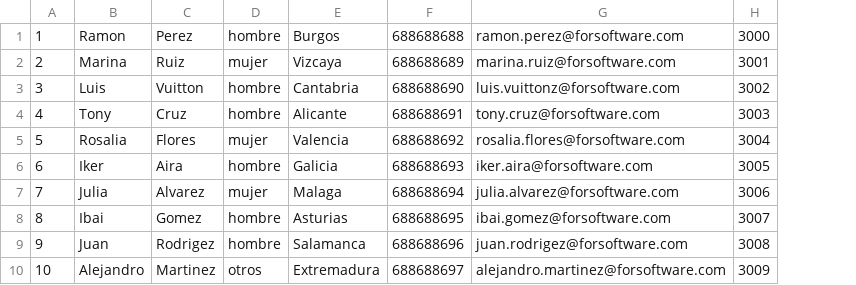
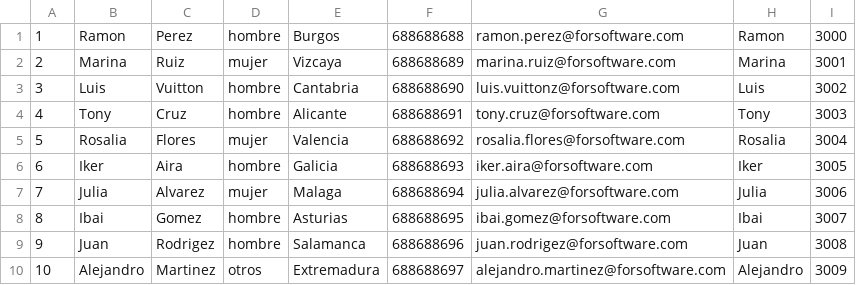
Before and after one commit to imZesk/forsoftware, a CSV file: forsoftware/src/ficheros/Trabajadores.csv, drawn as a sheet; the diff names each change by its address in the sheet, - before the commit and + after, or states it on an @@ line.

```diff
--- a/forsoftware/src/ficheros/Trabajadores.csv
+++ b/forsoftware/src/ficheros/Trabajadores.csv
+column H, rows 1-10: Ramon | Marina | Luis | Tony | Rosalia | Iker | Julia | Ibai | Juan | Alejandro
```
Also changed, not shown: 1 other file.
